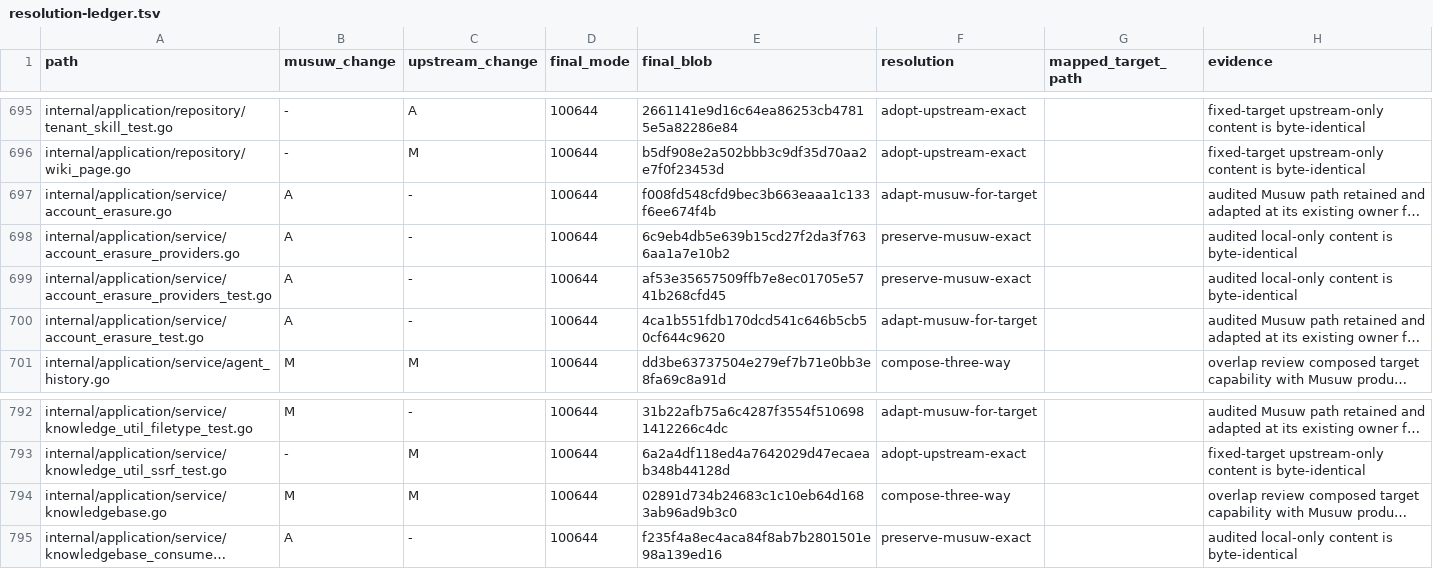
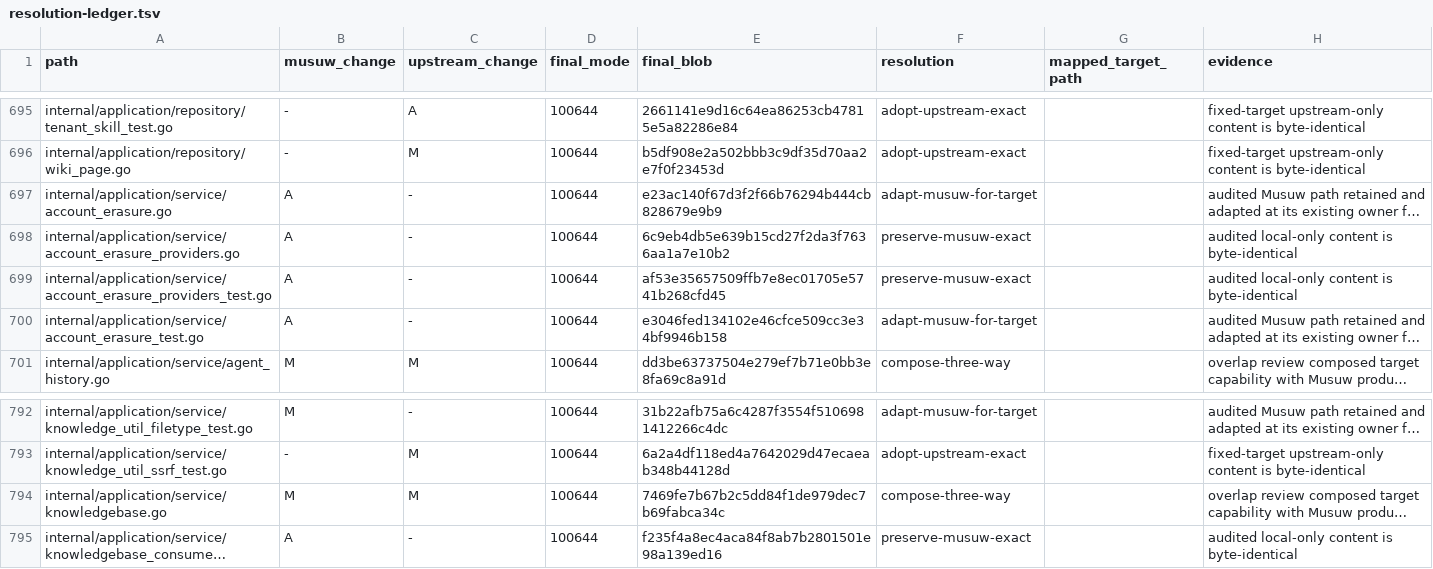
Before and after one commit to estromeglovettgen-coder/musuw, a TSV file: third_party/weknora/upgrades/81142df/resolution-ledger.tsv, drawn as a sheet; only a part is shown, gaps mark what is left out; long unchanged cells end in …; the diff names each change by its address in the sheet, - before the commit and + after, or states it on an @@ line.

```diff
--- a/third_party/weknora/upgrades/81142df/resolution-ledger.tsv
+++ b/third_party/weknora/upgrades/81142df/resolution-ledger.tsv
-E697 (final_blob): f008fd548cfd9bec3b663eaaa1c133f6ee674f4b
+E697 (final_blob): e23ac140f67d3f2f66b76294b444cb828679e9b9
-E700 (final_blob): 4ca1b551fdb170dcd541c646b5cb50cf644c9620
+E700 (final_blob): e3046fed134102e46cfce509cc3e34bf9946b158
-E794 (final_blob): 02891d734b24683c1c10eb64d1683ab96ad9b3c0
+E794 (final_blob): 7469fe7b67b2c5dd84f1de979dec7b69fabca34c
```
Also changed, not shown: 3 other files.
